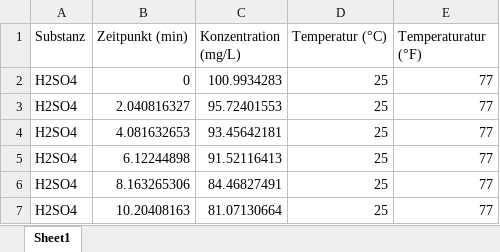
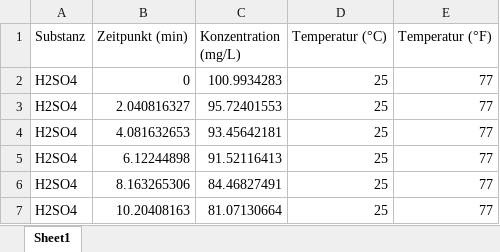
Before and after one commit to dressedfez/vhs-einfuehrung-julia, an Excel workbook: kurstag-05/Erweiterte_Messungen.xlsx, sheet Sheet1, drawn as a sheet; only a part is shown; values as stored, in another font and other column widths than the file's, no borders; the diff names each change by its address in the sheet, - before the commit and + after, or states it on an @@ line.

Commit message:
Anpassung nach letztem Kurstag

```diff
--- a/kurstag-05/Erweiterte_Messungen.xlsx (sheet Sheet1)
+++ b/kurstag-05/Erweiterte_Messungen.xlsx (sheet Sheet1)
-E1: Temperaturatur (°F)
+E1: Temperatur (°F)
```
Also changed, not shown: 1 other file.
